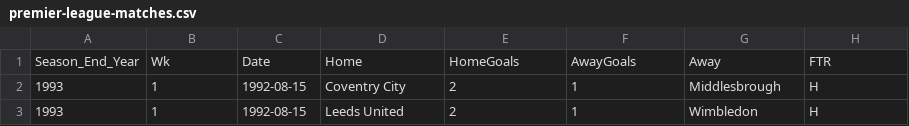
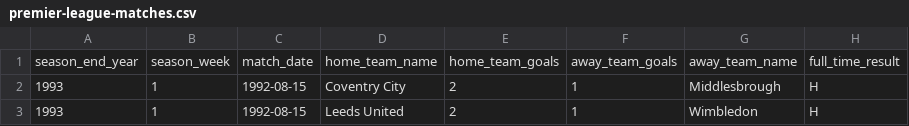
Before and after one commit to JackDrury/jems, a CSV file: data/premier-league-matches.csv, drawn as a sheet; only a part is shown; removed rows and columns are numbered as before the commit, all else as after; the diff names each change by its address in the sheet, - before the commit and + after, or states it on an @@ line.

```diff
--- a/data/premier-league-matches.csv
+++ b/data/premier-league-matches.csv
-row 1: Season_End_Year | Wk | Date | Home | HomeGoals | AwayGoals | Away | FTR
+row 1: season_end_year | season_week | match_date | home_team_name | home_team_goals | away_team_goals | away_team_name | full_time_result
```
Also changed, not shown: 3 other files.
